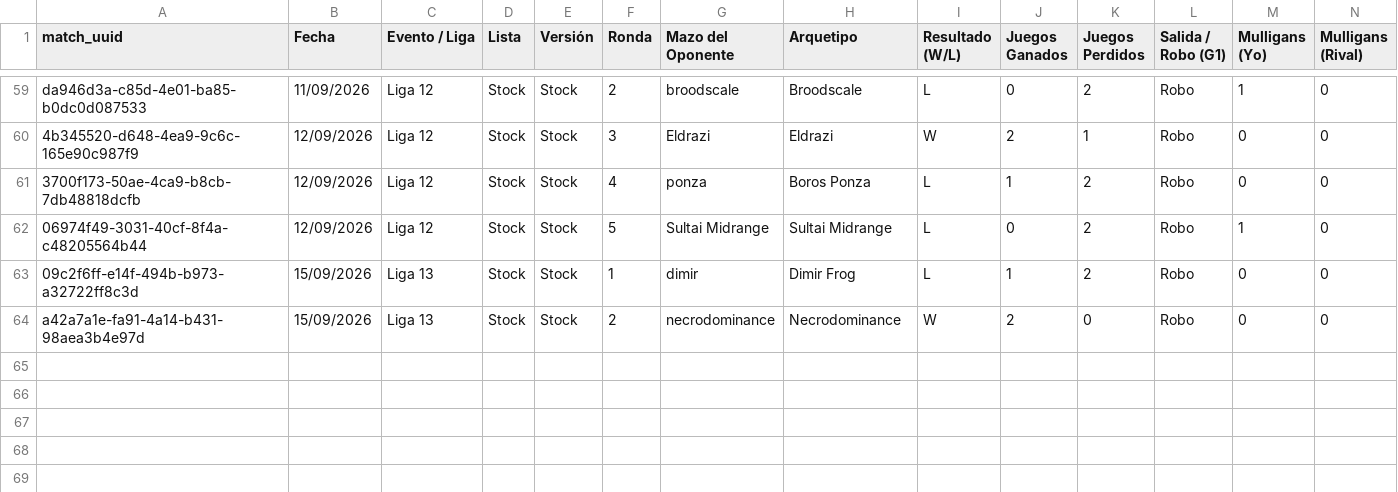
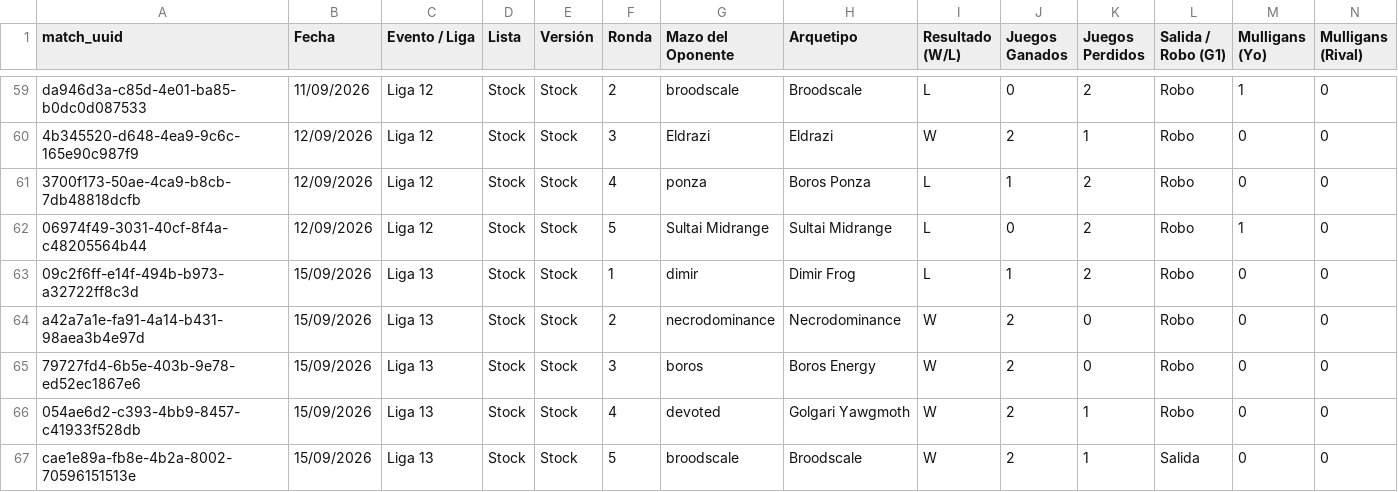
Before and after one commit to feralo77/mtg-izzet, a CSV file: registro.csv, drawn as a sheet; only a part is shown, gaps mark what is left out; rows hold the shown columns only; the diff names each change by its address in the sheet, - before the commit and + after, or states it on an @@ line.

```diff
--- a/registro.csv
+++ b/registro.csv
+row 65: 79727fd4-6b5e-403b-9e78-ed52ec1867e6 | 15/09/2026 | Liga 13 | Stock | Stock | 3 | boros | Boros Energy | W | 2 | 0 | Robo | 0 | 0
+row 66: 054ae6d2-c393-4bb9-8457-c41933f528db | 15/09/2026 | Liga 13 | Stock | Stock | 4 | devoted | Golgari Yawgmoth | W | 2 | 1 | Robo | 0 | 0
+row 67: cae1e89a-fb8e-4b2a-8002-70596151513e | 15/09/2026 | Liga 13 | Stock | Stock | 5 | broodscale | Broodscale | W | 2 | 1 | Salida | 0 | 0
```
Also changed, not shown: games.csv, scouting.csv, 1 other file.
